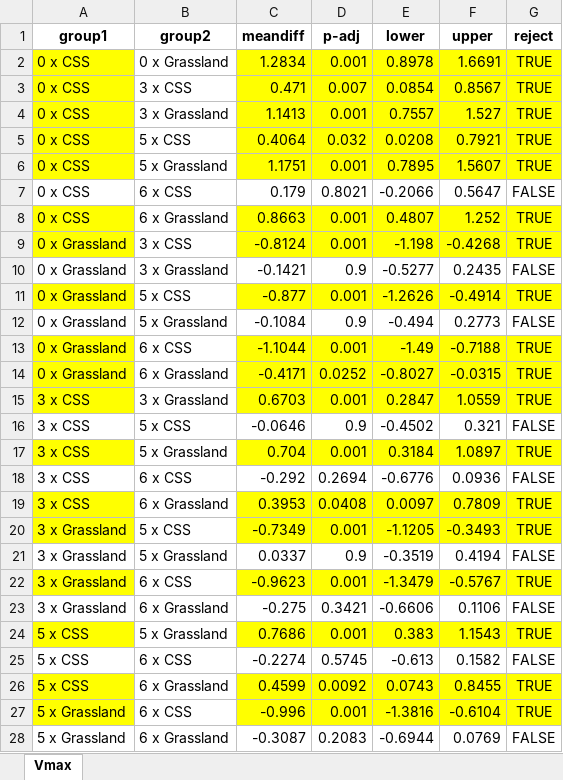
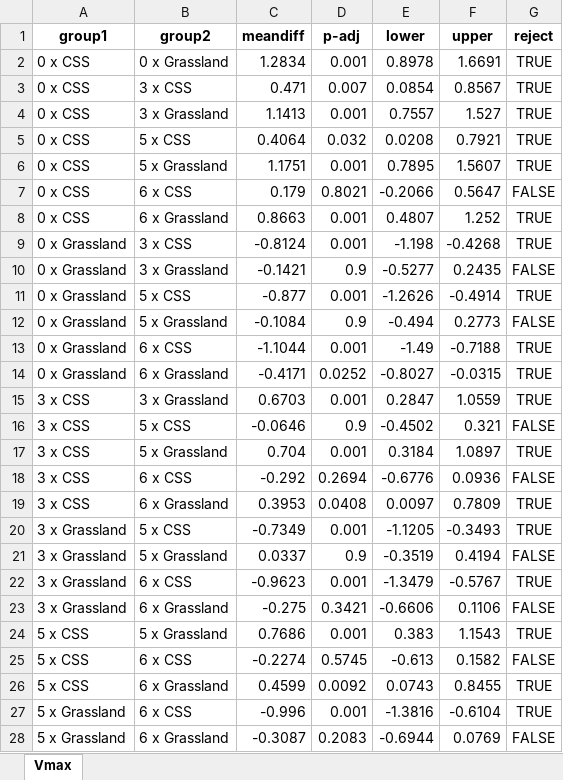
Before and after one commit to briannhan/Microbial-enzyme-activity-in-leaf-litter, an Excel workbook: Statistical analyses/Tukey posthoc/CBH/Vmax, timePoint x Vegetation.xlsx, sheet Vmax, drawn as a sheet; only a part is shown; values as stored, in another font and other column widths than the file's, no borders; the diff covers the shown part only; the diff names each change by its address in the sheet, - before the commit and + after, or states it on an @@ line.

Commit message:
Added a function to allow me to export raw Tukey results
This is a convenience function intended for when I decide to run Tukey's on treatments and interactions that weren't tested for when I run them using the first Tukey function in the Tukey.py script.

When I ran this whole script again, I accidentally created some new files, including new timePoint x Vegetation raw Tukey results. I am not going through and manually annotating this, again. I'm too lazy for that.

```diff
--- a/Statistical analyses/Tukey posthoc/CBH/Vmax, timePoint x Vegetation.xlsx (sheet Vmax)
+++ b/Statistical analyses/Tukey posthoc/CBH/Vmax, timePoint x Vegetation.xlsx (sheet Vmax)
-A2:A6 fill: #FFFF00
+A2:A6 fill: none
-C2:G6 fill: #FFFF00
+C2:G6 fill: none
-A8:A9 fill: #FFFF00
+A8:A9 fill: none
-C8:G9 fill: #FFFF00
+C8:G9 fill: none
-A11 fill: #FFFF00
+A11 fill: none
-C11:G11 fill: #FFFF00
+C11:G11 fill: none
-A13:A15 fill: #FFFF00
+A13:A15 fill: none
-C13:G15 fill: #FFFF00
+C13:G15 fill: none
-A17 fill: #FFFF00
+A17 fill: none
-C17:G17 fill: #FFFF00
+C17:G17 fill: none
-A19:A20 fill: #FFFF00
+A19:A20 fill: none
-C19:G20 fill: #FFFF00
+C19:G20 fill: none
-A22 fill: #FFFF00
+A22 fill: none
-C22:G22 fill: #FFFF00
+C22:G22 fill: none
-A24 fill: #FFFF00
+A24 fill: none
-C24:G24 fill: #FFFF00
+C24:G24 fill: none
-A26:A27 fill: #FFFF00
+A26:A27 fill: none
-C26:G27 fill: #FFFF00
+C26:G27 fill: none
```
Also changed, not shown: cell formats elsewhere in this sheet, 2 other files.
